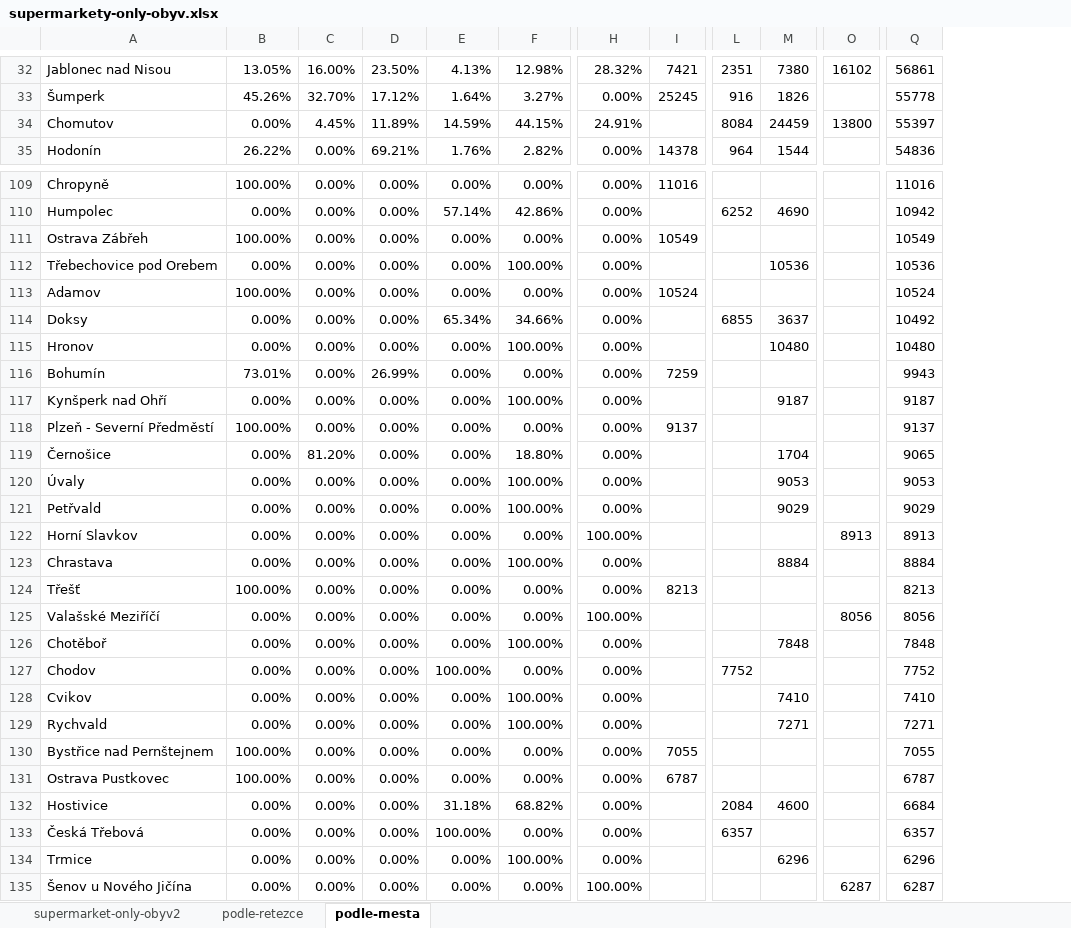
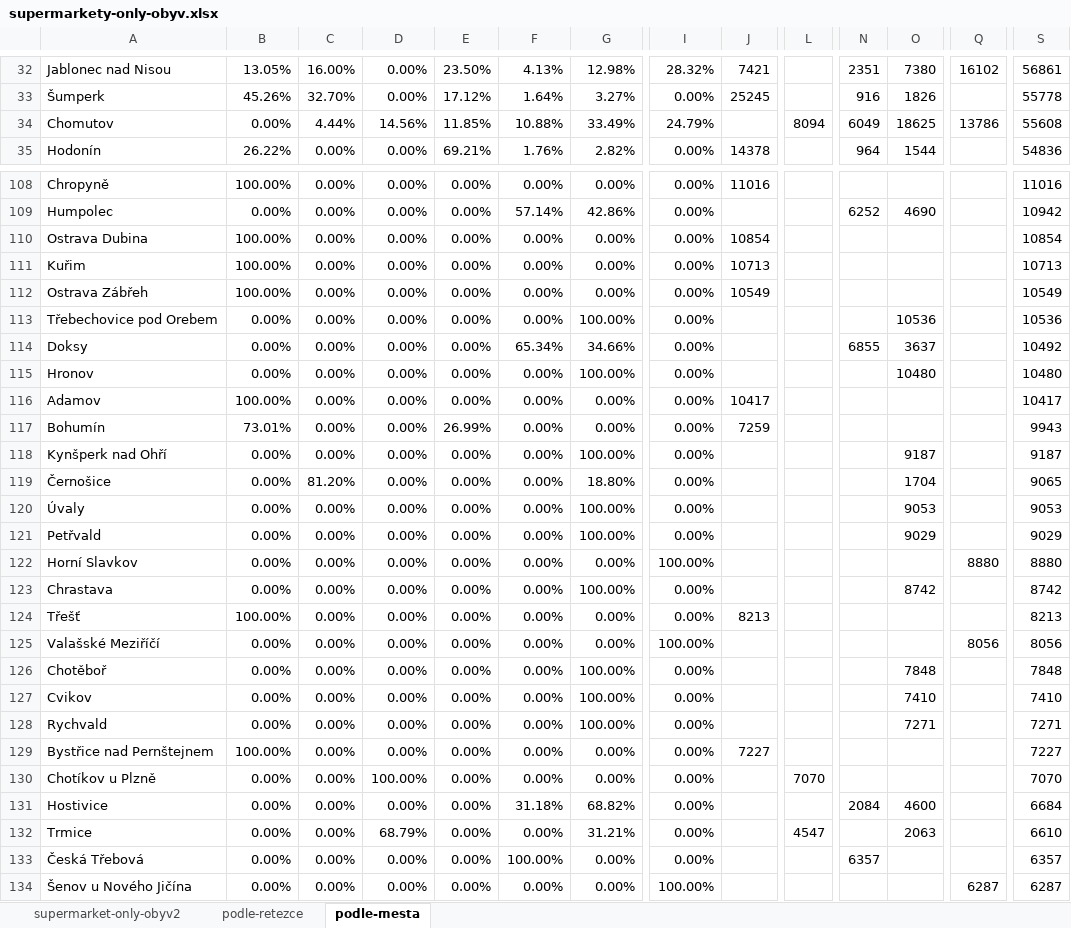
Before and after one commit to DataRozhlas/supermarkety, an Excel workbook: data/supermarkety-only-obyv.xlsx, sheet podle-mesta, drawn as a sheet; only a part is shown, gaps mark what is left out; values as stored, in another font and other column widths than the file's, no borders; removed rows and columns are numbered as before the commit, all else as after; rows hold the shown columns only; the diff covers the shown part only; the diff names each change by its address in the sheet, - before the commit and + after, or states it on an @@ line.

```diff
--- a/data/supermarkety-only-obyv.xlsx (sheet podle-mesta)
+++ b/data/supermarkety-only-obyv.xlsx (sheet podle-mesta)
+column D, rows 32-35: 0.00% | 0.00% | 14.56% | 0.00%; rows 108-109: 0.00% | 0.00%; rows 112-115: all 0.00%; rows 117-131: 0.00% | 0.00% | 0.00% | 0.00% | 0.00% | 0.00% | 0.00% | 0.00% | 0.00% | 0.00% | 0.00% | 0.00% | 0.00% | 100.00% | 0.00%; rows 133-134: 0.00% | 0.00%
+column L, row 34: 8094; row 130: 7070
-C34: 4.45%
+C34: 4.44%
-E34: 11.89%
+E34: 11.85%
-F34: 14.59%
+F34: 10.88%
-G34: 44.15%
+G34: 33.49%
-I34: 24.91%
+I34: 24.79%
-N34: 8084
+N34: 6049
-O34: 24459
+O34: 18625
-Q34: 13800
+Q34: 13786
-S34: 55397
+S34: 55608
+row 110: Ostrava Dubina | 100.00% | 0.00% | 0.00% | 0.00% | 0.00% | 0.00% | 0.00% | 10854 |  |  |  |  | 10854
+row 111: Kuřim | 100.00% | 0.00% | 0.00% | 0.00% | 0.00% | 0.00% | 0.00% | 10713 |  |  |  |  | 10713
-row 113: Adamov | 100.00% | 0.00% | 0.00% | 0.00% | 0.00% | 0.00% | 10524 |  |  |  | 10524
+row 116: Adamov | 100.00% | 0.00% | 0.00% | 0.00% | 0.00% | 0.00% | 0.00% | 10417 |  |  |  |  | 10417
-row 118: Plzeň - Severní Předměstí | 100.00% | 0.00% | 0.00% | 0.00% | 0.00% | 0.00% | 9137 |  |  |  | 9137
-Q122: 8913
+Q122: 8880
-S122: 8913
+S122: 8880
-O123: 8884
+O123: 8742
-S123: 8884
+S123: 8742
-row 127: Chodov | 0.00% | 0.00% | 0.00% | 100.00% | 0.00% | 0.00% |  | 7752 |  |  | 7752
-J129: 7055
+J129: 7227
-S129: 7055
+S129: 7227
-A130: Ostrava Pustkovec
+A130: Chotíkov u Plzně
-B130: 100.00%
+B130: 0.00%
-J130: 6787
+J130: (empty)
-S130: 6787
+S130: 7070
+row 132: Trmice | 0.00% | 0.00% | 68.79% | 0.00% | 0.00% | 31.21% | 0.00% |  | 4547 |  | 2063 |  | 6610
-row 134: Trmice | 0.00% | 0.00% | 0.00% | 0.00% | 100.00% | 0.00% |  |  | 6296 |  | 6296
```
Also changed, not shown: 5 added rows, 5 removed rows and 145 edited cells elsewhere in this sheet, sheet supermarket-only-obyv2, sheet podle-retezce, 22 other files.
